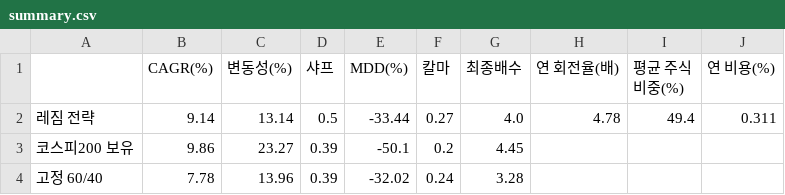
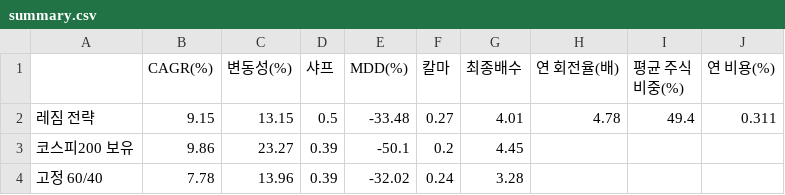
Before and after one commit to Moonihcoon/macro-regime-dashboard, a CSV file: output/summary.csv, drawn as a sheet.

```diff
--- a/output/summary.csv
+++ b/output/summary.csv
@@ -1,3 +1,3 @@
 ,CAGR(%),변동성(%),샤프,MDD(%),칼마,최종배수,연 회전율(배),평균 주식비중(%),연 비용(%)
-레짐 전략,9.14,13.14,0.5,-33.44,0.27,4.0,4.78,49.4,0.311
+레짐 전략,9.15,13.15,0.5,-33.48,0.27,4.01,4.78,49.4,0.311
 코스피200 보유,9.86,23.27,0.39,-50.1,0.2,4.45,,,
```
Also changed, not shown: output/sensitivity.csv, output/yearly.csv, 3 other files.
